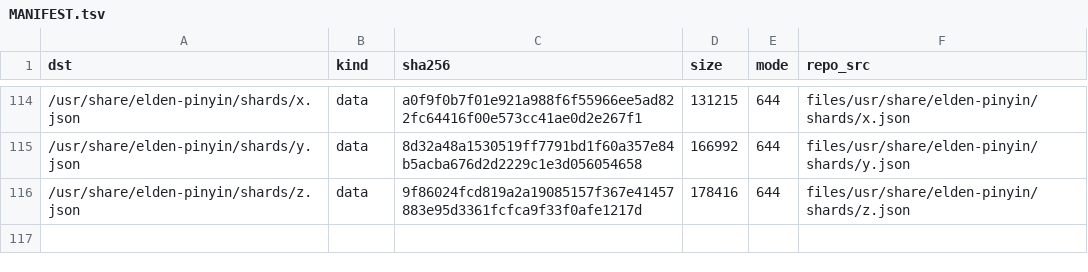
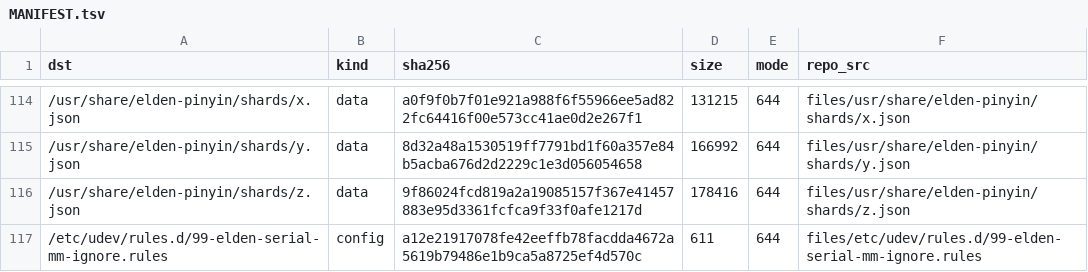
Before and after one commit to xiaquwan1001/lenovo-legion-y700-gen4-tb322fc-elden-linux, a TSV file: packaging/elden-userland/MANIFEST.tsv, drawn as a sheet; only a part is shown, gaps mark what is left out; the diff names each change by its address in the sheet, - before the commit and + after, or states it on an @@ line.

Commit message:
feat(drivers): 驱动缺口/上游化审计 + DEBUG_INFO_NONE 编译档 + 串口仲裁修复；iris 实验未拿到阳性样本（落 initramfs shell）
- 审计：真缺口只剩 6 类（trng/qce/ctcu/coresight tpdm-tnoc/NFC st21nfca/edge）；相机不是缺口（cam-mode-off 策略态）。
- 上游化：camss sm8750 主线没有（最大一块树外补齐）；iris/soundwire/mpss-pas/geni-hub 均为纯板级 DT 覆盖形态。
- 编译：CONFIG_DEBUG_INFO_NONE ⇒ vmlinux 686MB→81MB，-j6 全量约 15min；build-kernel.sh 必须显式 JOBS=<slot>（默认 nproc 会绕过 build-slot）。
- iris：signed vpu35_4v 固件已装设备；三次 fastboot boot 均未拿到阳性；已证明与 iris 驱动无关（blacklist 下同样黑屏），落 shell 缺 '[init] DBG mount start'。
- 串口：新增 scripts/serial-console.sh（tail/send/attach + 拒绝裸发闸）与 udev 规则让 ModemManager 忽略调试串口。

```diff
--- a/packaging/elden-userland/MANIFEST.tsv
+++ b/packaging/elden-userland/MANIFEST.tsv
+row 117: /etc/udev/rules.d/99-elden-serial-mm-ignore.rules | config | a12e21917078fe42eeffb78facdda4672a5619b79486e1b9ca5a8725ef4d570c | 611 | 644 | files/etc/udev/rules.d/99-elden-serial-mm-ignore.rules
```
Also changed, not shown: 7 other files.
